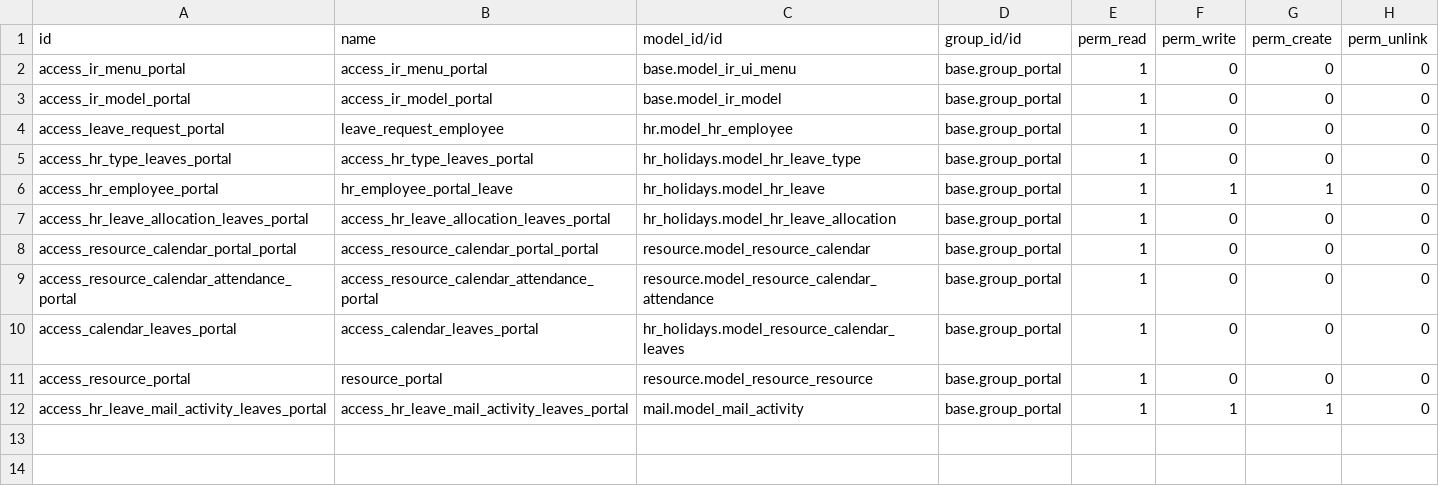
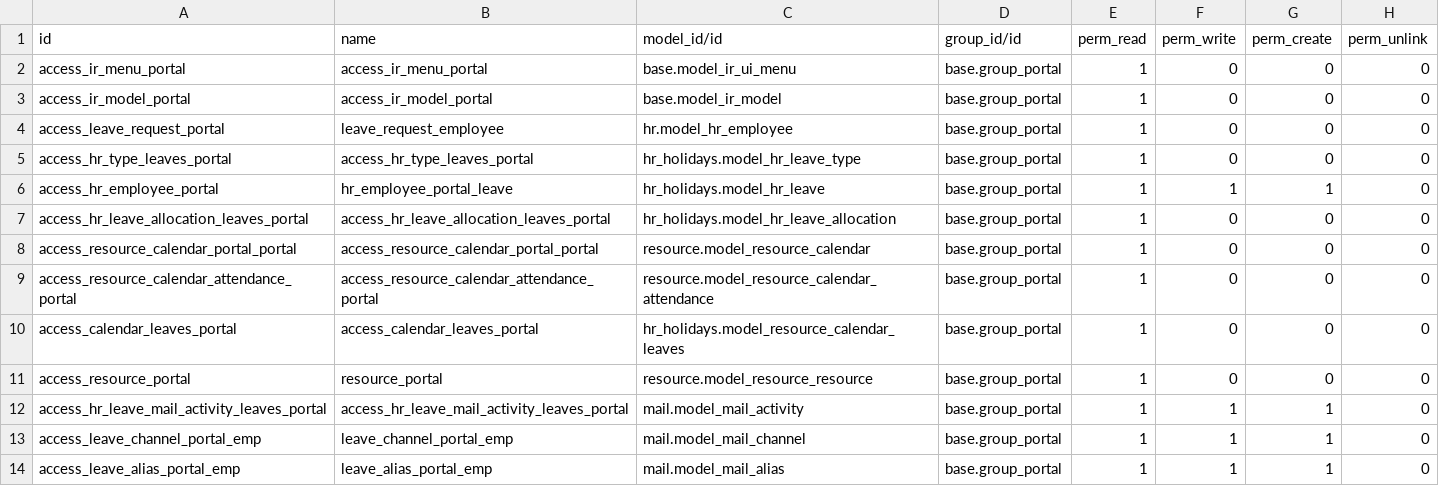
Before and after one commit to kit9/DemoClienteVero, a CSV file: odoo_leave_request_portal_employee/security/ir.model.access.csv, drawn as a sheet; the diff names each change by its address in the sheet, - before the commit and + after, or states it on an @@ line.

Commit message:
Update Leave Module

```diff
--- a/odoo_leave_request_portal_employee/security/ir.model.access.csv
+++ b/odoo_leave_request_portal_employee/security/ir.model.access.csv
+row 13: access_leave_channel_portal_emp | leave_channel_portal_emp | mail.model_mail_channel | base.group_portal | 1 | 1 | 1 | 0
+row 14: access_leave_alias_portal_emp | leave_alias_portal_emp | mail.model_mail_alias | base.group_portal | 1 | 1 | 1 | 0
```
Also changed, not shown: 4 other files.
